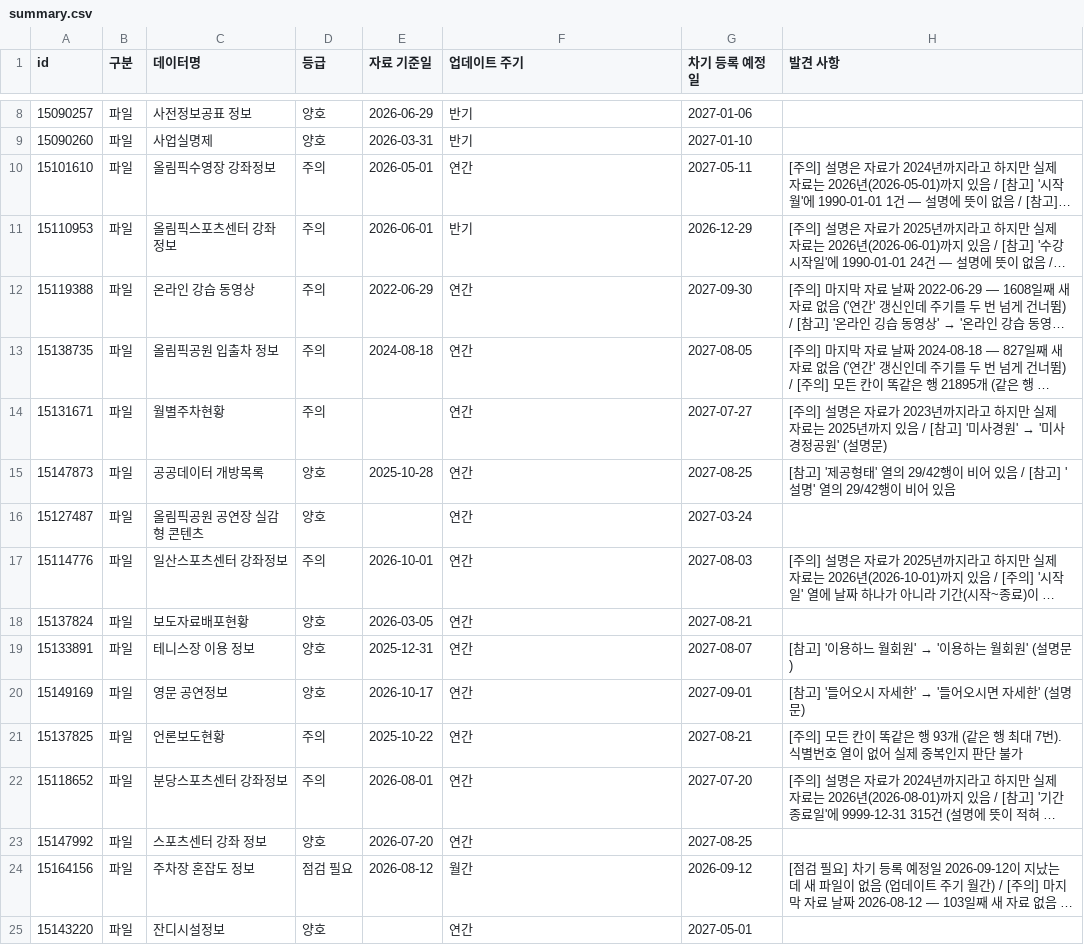
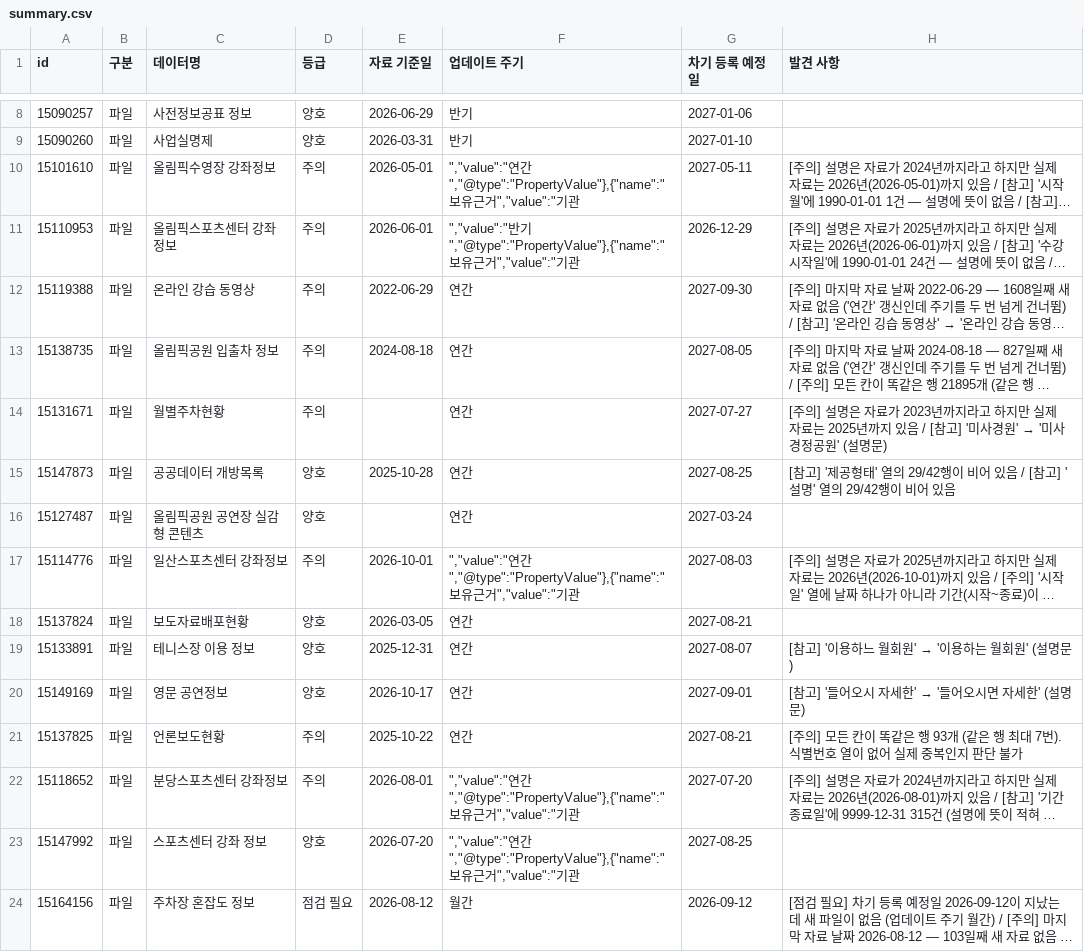
Before and after one commit to tkddn647-ship-it/kspo-opendata-check, a CSV file: out/summary.csv, drawn as a sheet; only a part is shown, gaps mark what is left out; the shorter side is filled out with more unchanged rows; long unchanged cells end in …; the diff names each change by its address in the sheet, - before the commit and + after, or states it on an @@ line.

```diff
--- a/out/summary.csv
+++ b/out/summary.csv
-F10 (업데이트 주기): 연간
+F10 (업데이트 주기): ","value":"연간","@type":"PropertyValue"},{"name":"보유근거","value":"기관
-F11 (업데이트 주기): 반기
+F11 (업데이트 주기): ","value":"반기","@type":"PropertyValue"},{"name":"보유근거","value":"기관
-F17 (업데이트 주기): 연간
+F17 (업데이트 주기): ","value":"연간","@type":"PropertyValue"},{"name":"보유근거","value":"기관
-F22:F23 (업데이트 주기): 연간
+F22:F23 (업데이트 주기): ","value":"연간","@type":"PropertyValue"},{"name":"보유근거","value":"기관
```
Also changed, not shown: 6 other files.
